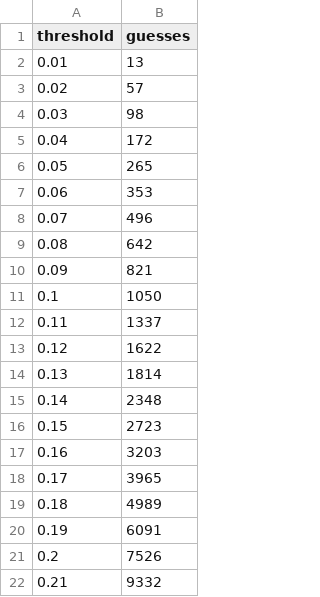
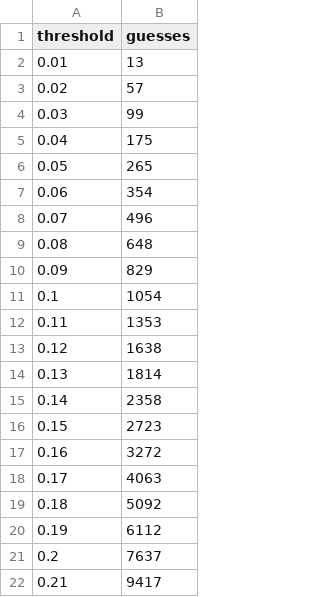
Before and after one commit to sr-lab/gspider, a CSV file: results/top10k_faithwriters_lockout.csv, drawn as a sheet.

```diff
--- a/results/top10k_faithwriters_lockout.csv
+++ b/results/top10k_faithwriters_lockout.csv
@@ -3,20 +3,20 @@ threshold, guesses
 0.02, 57
-0.03, 98
-0.04, 172
+0.03, 99
+0.04, 175
 0.05, 265
-0.06, 353
+0.06, 354
 0.07, 496
-0.08, 642
-0.09, 821
-0.1, 1050
-0.11, 1337
-0.12, 1622
+0.08, 648
+0.09, 829
+0.1, 1054
+0.11, 1353
+0.12, 1638
 0.13, 1814
-0.14, 2348
+0.14, 2358
 0.15, 2723
-0.16, 3203
-0.17, 3965
-0.18, 4989
-0.19, 6091
-0.2, 7526
-0.21, 9332
+0.16, 3272
+0.17, 4063
+0.18, 5092
+0.19, 6112
+0.2, 7637
+0.21, 9417
```
Also changed, not shown: 6 other files.
